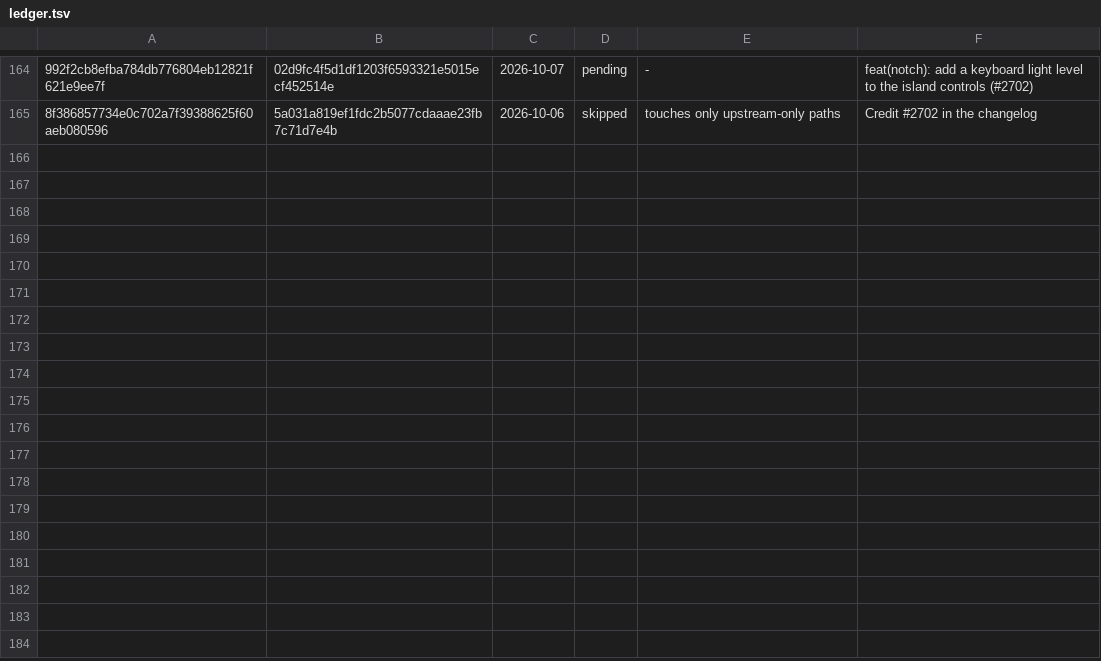
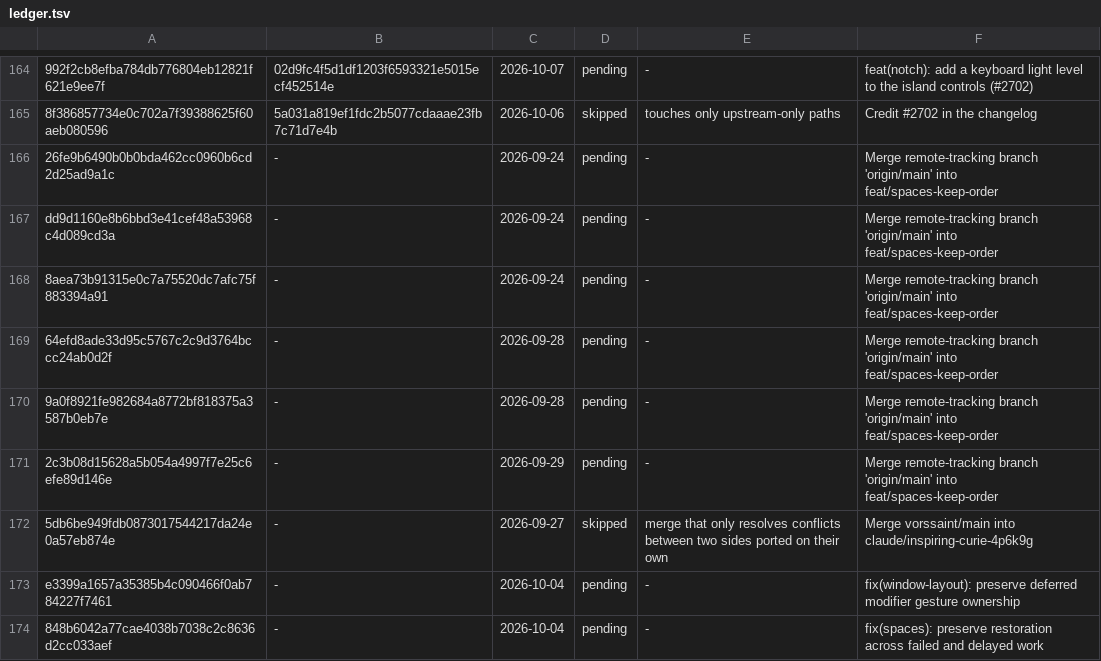
Before and after one commit to VitruvianSoftware/vitruvian-core, a TSV file: apps/desktop/vitruvian/upstream/ledger.tsv, drawn as a sheet; only a part is shown, gaps mark what is left out; the diff names each change by its address in the sheet, - before the commit and + after, or states it on an @@ line.

```diff
--- a/apps/desktop/vitruvian/upstream/ledger.tsv
+++ b/apps/desktop/vitruvian/upstream/ledger.tsv
+row 166: 26fe9b6490b0b0bda462cc0960b6cd2d25ad9a1c | - | 2026-09-24 | pending | - | Merge remote-tracking branch 'origin/main' into feat/spaces-keep-order
+row 167: dd9d1160e8b6bbd3e41cef48a53968c4d089cd3a | - | 2026-09-24 | pending | - | Merge remote-tracking branch 'origin/main' into feat/spaces-keep-order
+row 168: 8aea73b91315e0c7a75520dc7afc75f883394a91 | - | 2026-09-24 | pending | - | Merge remote-tracking branch 'origin/main' into feat/spaces-keep-order
+row 169: 64efd8ade33d95c5767c2c9d3764bccc24ab0d2f | - | 2026-09-28 | pending | - | Merge remote-tracking branch 'origin/main' into feat/spaces-keep-order
+row 170: 9a0f8921fe982684a8772bf818375a3587b0eb7e | - | 2026-09-28 | pending | - | Merge remote-tracking branch 'origin/main' into feat/spaces-keep-order
+row 171: 2c3b08d15628a5b054a4997f7e25c6efe89d146e | - | 2026-09-29 | pending | - | Merge remote-tracking branch 'origin/main' into feat/spaces-keep-order
+row 172: 5db6be949fdb0873017544217da24e0a57eb874e | - | 2026-09-27 | skipped | merge that only resolves conflicts between two sides ported on their own | Merge vorssaint/main into claude/inspiring-curie-4p6k9g
+row 173: e3399a1657a35385b4c090466f0ab784227f7461 | - | 2026-10-04 | pending | - | fix(window-layout): preserve deferred modifier gesture ownership
+row 174: 848b6042a77cae4038b7038c2c8636d2cc033aef | - | 2026-10-04 | pending | - | fix(spaces): preserve restoration across failed and delayed work
```
